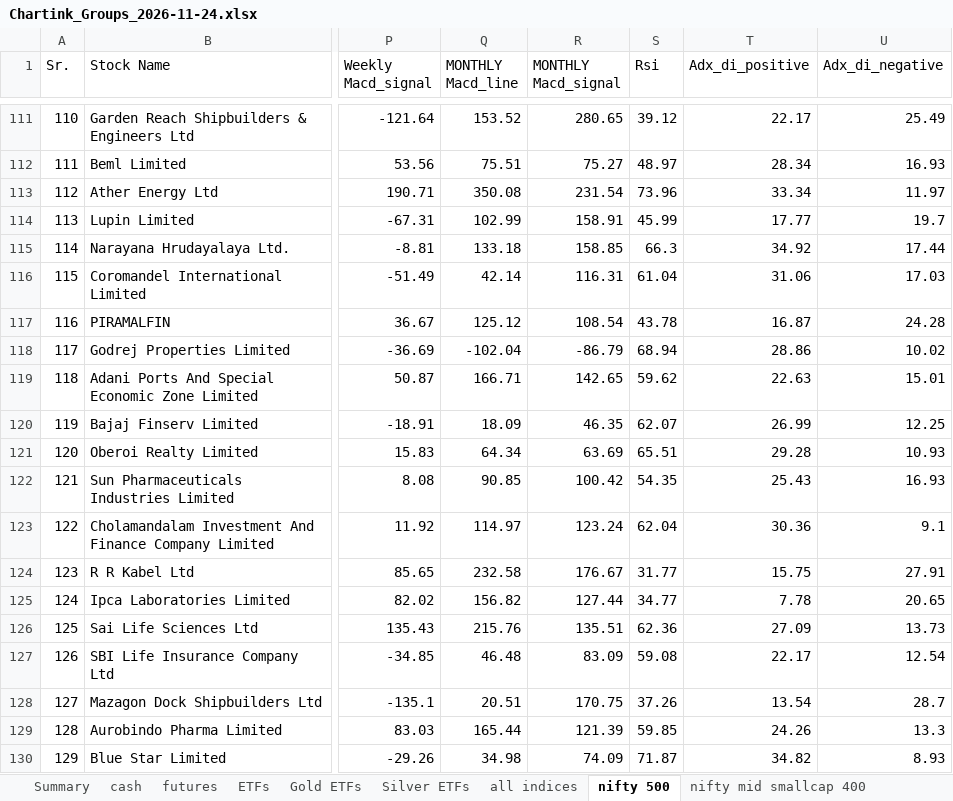
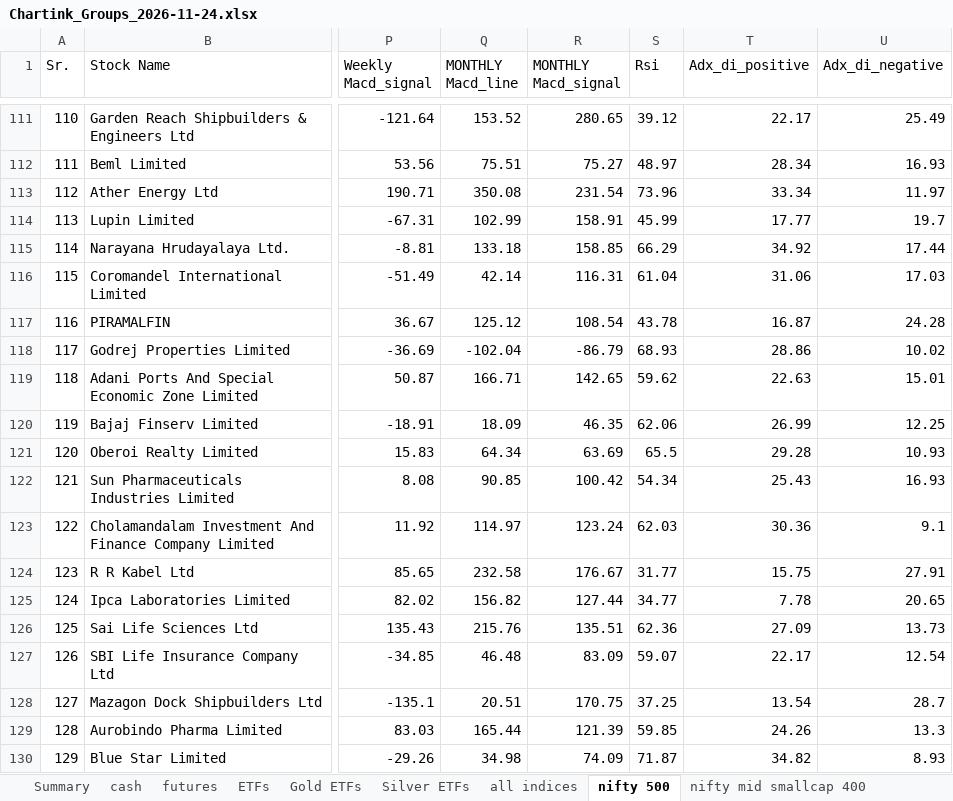
Before and after one commit to mohilsanghavi/Tlive, an Excel workbook: data/Chartink_Groups_2026-11-24.xlsx, sheet nifty 500, drawn as a sheet; only a part is shown, gaps mark what is left out; values as stored, in another font and other column widths than the file's, no borders; the diff covers the shown part only; the diff names each change by its address in the sheet, - before the commit and + after, or states it on an @@ line.

```diff
--- a/data/Chartink_Groups_2026-11-24.xlsx (sheet nifty 500)
+++ b/data/Chartink_Groups_2026-11-24.xlsx (sheet nifty 500)
-S115 (Rsi): 66.3
+S115 (Rsi): 66.29
-S118 (Rsi): 68.94
+S118 (Rsi): 68.93
-S120 (Rsi): 62.07
+S120 (Rsi): 62.06
-S121 (Rsi): 65.51
+S121 (Rsi): 65.5
-S122 (Rsi): 54.35
+S122 (Rsi): 54.34
-S123 (Rsi): 62.04
+S123 (Rsi): 62.03
-S127 (Rsi): 59.08
+S127 (Rsi): 59.07
-S128 (Rsi): 37.26
+S128 (Rsi): 37.25
```
Also changed, not shown: 1 added row, 1 removed row and 199 edited cells elsewhere in this sheet, sheet nifty mid smallcap 400, sheet ETFs, sheet futures, sheet cash, sheet all indices, sheet Summary, 1 more sheet, 1 other file.
